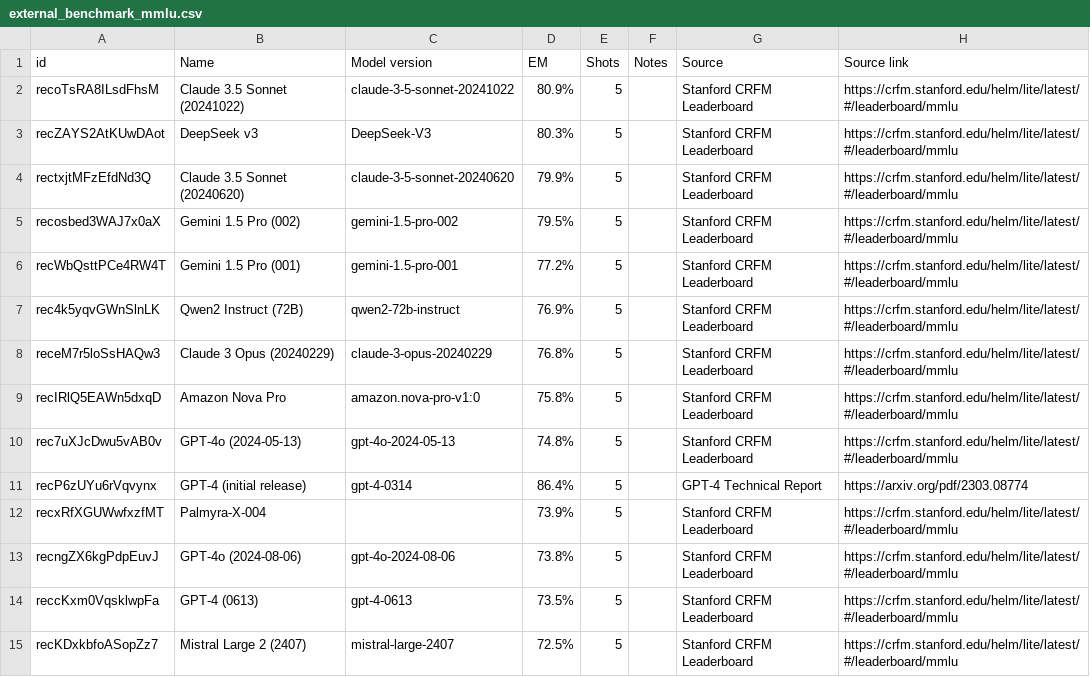
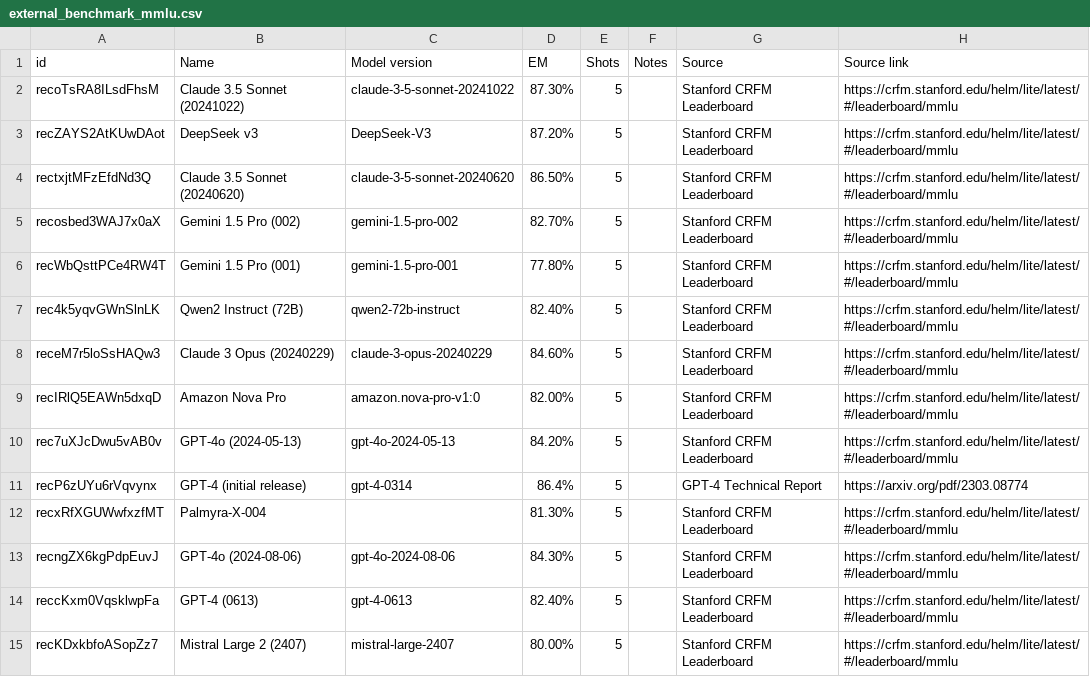
Before and after one commit to epoch-research/benchmark-stitching, a CSV file: data/external_benchmark_mmlu.csv, drawn as a sheet; only a part is shown; the diff covers the shown part only.

```diff
--- a/data/external_benchmark_mmlu.csv
+++ b/data/external_benchmark_mmlu.csv
@@ -1,15 +1,15 @@
 id,Name,Model version,EM,Shots,Notes,Source,Source link
-recoTsRA8ILsdFhsM,Claude 3.5 Sonnet (20241022),claude-3-5-sonnet-20241022,80.9%,5,,Stanford CRFM Leaderboard,https://crfm.stanford.edu/helm/lite/latest/#/leaderboard/mmlu
-recZAYS2AtKUwDAot,DeepSeek v3,DeepSeek-V3,80.3%,5,,Stanford CRFM Leaderboard,https://crfm.stanford.edu/helm/lite/latest/#/leaderboard/mmlu
-rectxjtMFzEfdNd3Q,Claude 3.5 Sonnet (20240620),claude-3-5-sonnet-20240620,79.9%,5,,Stanford CRFM Leaderboard,https://crfm.stanford.edu/helm/lite/latest/#/leaderboard/mmlu
-recosbed3WAJ7x0aX,Gemini 1.5 Pro (002),gemini-1.5-pro-002,79.5%,5,,Stanford CRFM Leaderboard,https://crfm.stanford.edu/helm/lite/latest/#/leaderboard/mmlu
-recWbQsttPCe4RW4T,Gemini 1.5 Pro (001),gemini-1.5-pro-001,77.2%,5,,Stanford CRFM Leaderboard,https://crfm.stanford.edu/helm/lite/latest/#/leaderboard/mmlu
-rec4k5yqvGWnSlnLK,Qwen2 Instruct (72B),qwen2-72b-instruct,76.9%,5,,Stanford CRFM Leaderboard,https://crfm.stanford.edu/helm/lite/latest/#/leaderboard/mmlu
-receM7r5loSsHAQw3,Claude 3 Opus (20240229),claude-3-opus-20240229,76.8%,5,,Stanford CRFM Leaderboard,https://crfm.stanford.edu/helm/lite/latest/#/leaderboard/mmlu
-recIRlQ5EAWn5dxqD,Amazon Nova Pro,amazon.nova-pro-v1:0,75.8%,5,,Stanford CRFM Leaderboard,https://crfm.stanford.edu/helm/lite/latest/#/leaderboard/mmlu
-rec7uXJcDwu5vAB0v,GPT-4o (2024-05-13),gpt-4o-2024-05-13,74.8%,5,,Stanford CRFM Leaderboard,https://crfm.stanford.edu/helm/lite/latest/#/leaderboard/mmlu
+recoTsRA8ILsdFhsM,Claude 3.5 Sonnet (20241022),claude-3-5-sonnet-20241022,87.30%,5,,Stanford CRFM Leaderboard,https://crfm.stanford.edu/helm/lite/latest/#/leaderboard/mmlu
+recZAYS2AtKUwDAot,DeepSeek v3,DeepSeek-V3,87.20%,5,,Stanford CRFM Leaderboard,https://crfm.stanford.edu/helm/lite/latest/#/leaderboard/mmlu
+rectxjtMFzEfdNd3Q,Claude 3.5 Sonnet (20240620),claude-3-5-sonnet-20240620,86.50%,5,,Stanford CRFM Leaderboard,https://crfm.stanford.edu/helm/lite/latest/#/leaderboard/mmlu
+recosbed3WAJ7x0aX,Gemini 1.5 Pro (002),gemini-1.5-pro-002,82.70%,5,,Stanford CRFM Leaderboard,https://crfm.stanford.edu/helm/lite/latest/#/leaderboard/mmlu
+recWbQsttPCe4RW4T,Gemini 1.5 Pro (001),gemini-1.5-pro-001,77.80%,5,,Stanford CRFM Leaderboard,https://crfm.stanford.edu/helm/lite/latest/#/leaderboard/mmlu
+rec4k5yqvGWnSlnLK,Qwen2 Instruct (72B),qwen2-72b-instruct,82.40%,5,,Stanford CRFM Leaderboard,https://crfm.stanford.edu/helm/lite/latest/#/leaderboard/mmlu
+receM7r5loSsHAQw3,Claude 3 Opus (20240229),claude-3-opus-20240229,84.60%,5,,Stanford CRFM Leaderboard,https://crfm.stanford.edu/helm/lite/latest/#/leaderboard/mmlu
+recIRlQ5EAWn5dxqD,Amazon Nova Pro,amazon.nova-pro-v1:0,82.00%,5,,Stanford CRFM Leaderboard,https://crfm.stanford.edu/helm/lite/latest/#/leaderboard/mmlu
+rec7uXJcDwu5vAB0v,GPT-4o (2024-05-13),gpt-4o-2024-05-13,84.20%,5,,Stanford CRFM Leaderboard,https://crfm.stanford.edu/helm/lite/latest/#/leaderboard/mmlu
 recP6zUYu6rVqvynx,GPT-4 (initial release),gpt-4-0314,86.4%,5,,GPT-4 Technical Report,https://arxiv.org/pdf/2303.08774
-recxRfXGUWwfxzfMT,Palmyra-X-004,,73.9%,5,,Stanford CRFM Leaderboard,https://crfm.stanford.edu/helm/lite/latest/#/leaderboard/mmlu
-recngZX6kgPdpEuvJ,GPT-4o (2024-08-06),gpt-4o-2024-08-06,73.8%,5,,Stanford CRFM Leaderboard,https://crfm.stanford.edu/helm/lite/latest/#/leaderboard/mmlu
-reccKxm0VqsklwpFa,GPT-4 (0613),gpt-4-0613,73.5%,5,,Stanford CRFM Leaderboard,https://crfm.stanford.edu/helm/lite/latest/#/leaderboard/mmlu
-recKDxkbfoASopZz7,Mistral Large 2 (2407),mistral-large-2407,72.5%,5,,Stanford CRFM Leaderboard,https://crfm.stanford.edu/helm/lite/latest/#/leaderboard/mmlu
+recxRfXGUWwfxzfMT,Palmyra-X-004,,81.30%,5,,Stanford CRFM Leaderboard,https://crfm.stanford.edu/helm/lite/latest/#/leaderboard/mmlu
+recngZX6kgPdpEuvJ,GPT-4o (2024-08-06),gpt-4o-2024-08-06,84.30%,5,,Stanford CRFM Leaderboard,https://crfm.stanford.edu/helm/lite/latest/#/leaderboard/mmlu
+reccKxm0VqsklwpFa,GPT-4 (0613),gpt-4-0613,82.40%,5,,Stanford CRFM Leaderboard,https://crfm.stanford.edu/helm/lite/latest/#/leaderboard/mmlu
+recKDxkbfoASopZz7,Mistral Large 2 (2407),mistral-large-2407,80.00%,5,,Stanford CRFM Leaderboard,https://crfm.stanford.edu/helm/lite/latest/#/leaderboard/mmlu
```
Also changed, not shown: 61 edited cells elsewhere in this file, 5 other files.
